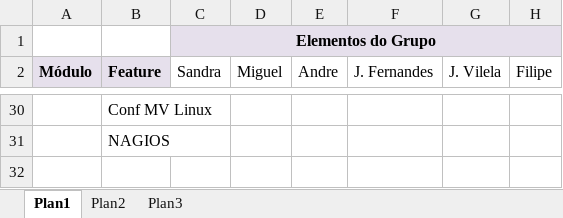
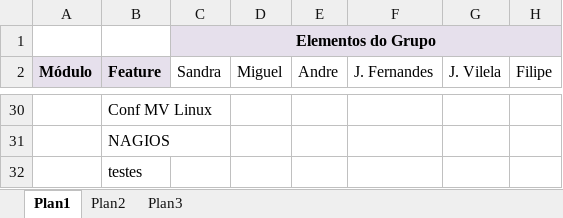
Before and after one commit to Sandrinha/TheLegend, an Excel workbook: grupo.xlsx, sheet Plan1, drawn as a sheet; only a part is shown, gaps mark what is left out; values as stored, in another font and other column widths than the file's, no borders; the diff names each change by its address in the sheet, - before the commit and + after, or states it on an @@ line.

Commit message:
dsafdsasd

```diff
--- a/grupo.xlsx (sheet Plan1)
+++ b/grupo.xlsx (sheet Plan1)
+row 32:  | testes
```
